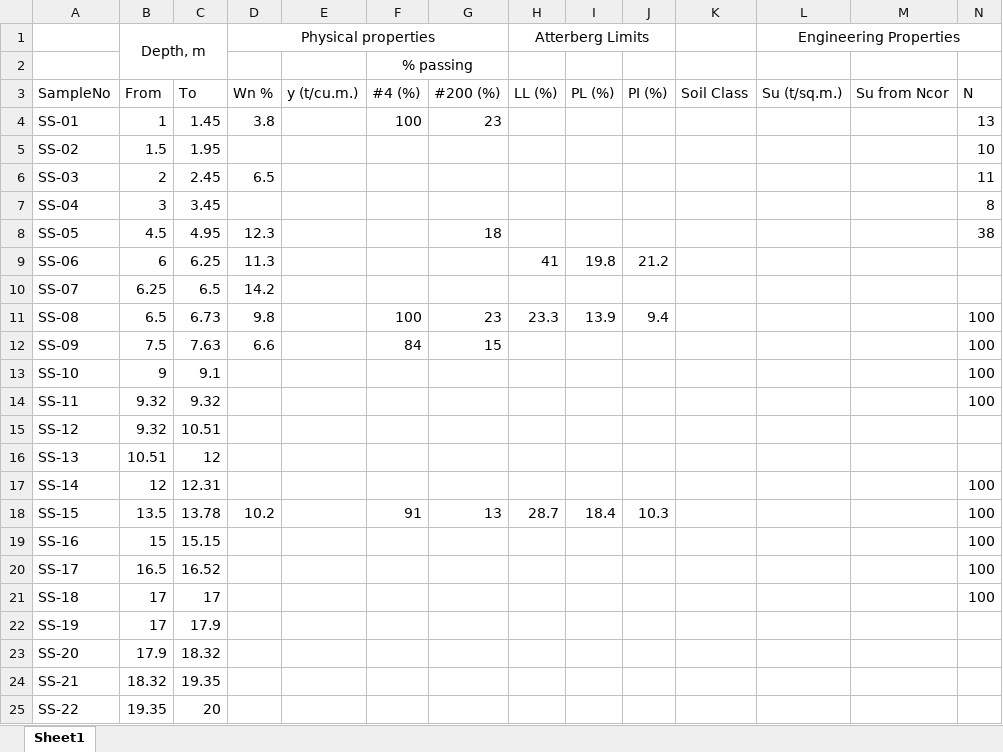
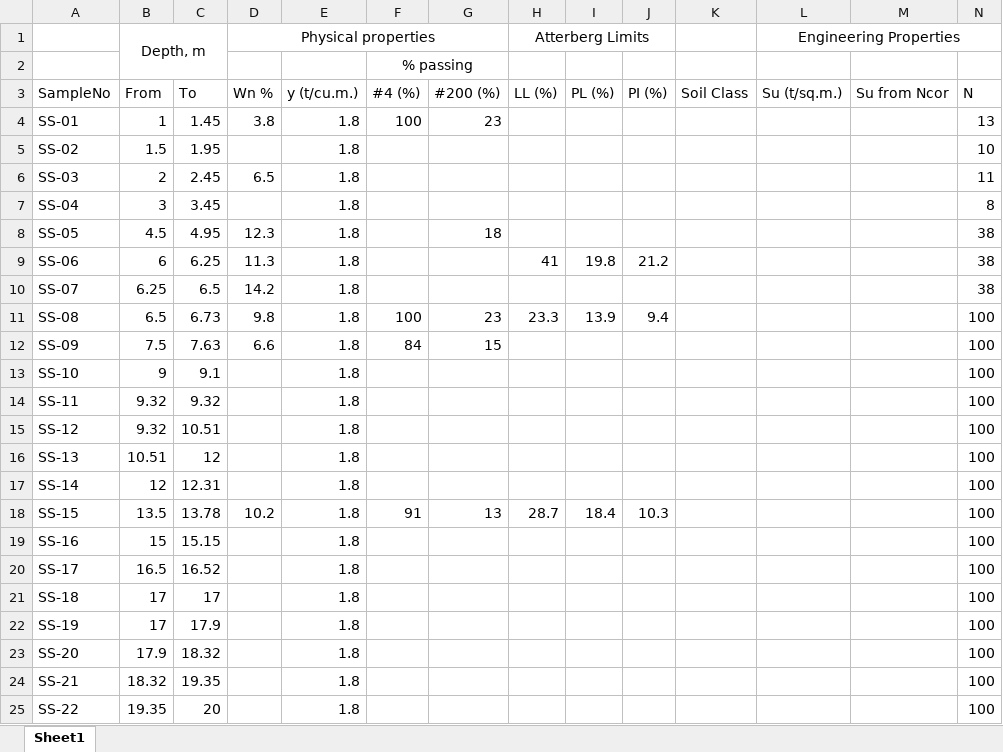
Before and after one commit to AchitaChai/varon, an Excel workbook: SoilBoringLog1.xlsx, sheet Sheet1, drawn as a sheet; values as stored, in another font and other column widths than the file's, no borders; the diff names each change by its address in the sheet, - before the commit and + after, or states it on an @@ line.

Commit message:
Add files via upload

```diff
--- a/SoilBoringLog1.xlsx (sheet Sheet1)
+++ b/SoilBoringLog1.xlsx (sheet Sheet1)
-E4:E25 (y (t/cu.m.)): (empty)
+E4:E25 (y (t/cu.m.)): 1.8
-N9:N10 (N): (empty)
+N9:N10 (N): 38
-N15:N16 (N): (empty)
+N15:N16 (N): 100
-N22:N25 (N): (empty)
+N22:N25 (N): 100
```
